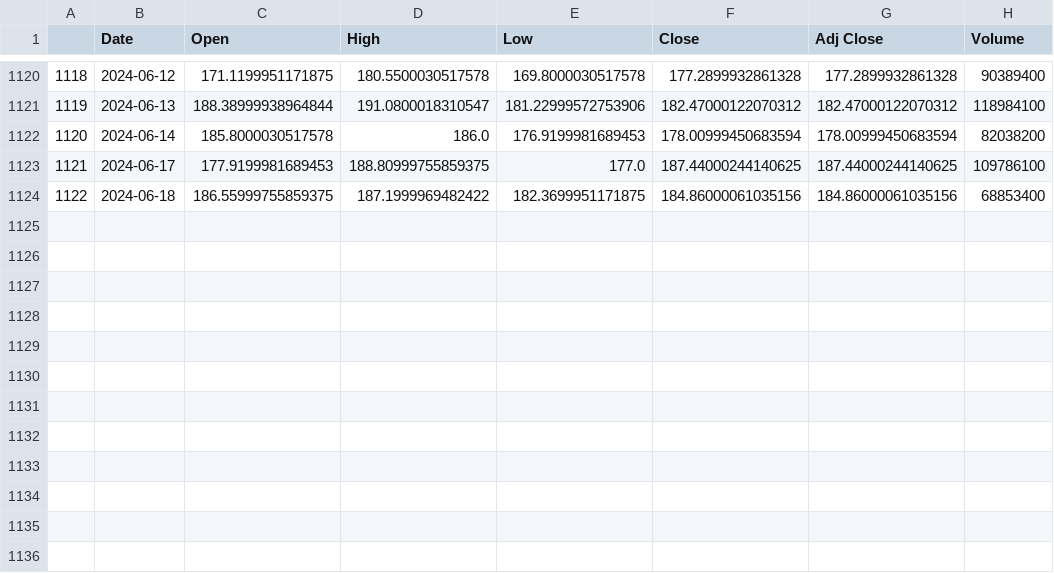
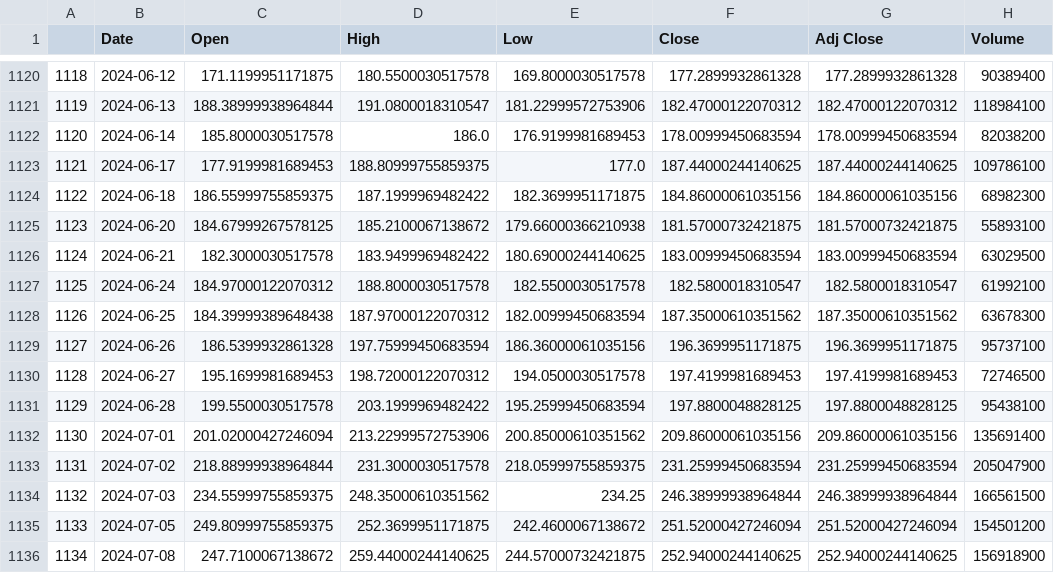
Before and after one commit to finbud2024/Finbud, a CSV file: data/TSLA.csv, drawn as a sheet; only a part is shown, gaps mark what is left out.

```diff
--- a/data/TSLA.csv
+++ b/data/TSLA.csv
@@ -1123,2 +1123,14 @@
 1121,2024-06-17,177.9199981689453,188.80999755859375,177.0,187.44000244140625,187.44000244140625,109786100
-1122,2024-06-18,186.55999755859375,187.1999969482422,182.3699951171875,184.86000061035156,184.86000061035156,68853400
+1122,2024-06-18,186.55999755859375,187.1999969482422,182.3699951171875,184.86000061035156,184.86000061035156,68982300
+1123,2024-06-20,184.67999267578125,185.2100067138672,179.66000366210938,181.57000732421875,181.57000732421875,55893100
+1124,2024-06-21,182.3000030517578,183.9499969482422,180.69000244140625,183.00999450683594,183.00999450683594,63029500
+1125,2024-06-24,184.97000122070312,188.8000030517578,182.5500030517578,182.5800018310547,182.5800018310547,61992100
+1126,2024-06-25,184.39999389648438,187.97000122070312,182.00999450683594,187.35000610351562,187.35000610351562,63678300
+1127,2024-06-26,186.5399932861328,197.75999450683594,186.36000061035156,196.3699951171875,196.3699951171875,95737100
+1128,2024-06-27,195.1699981689453,198.72000122070312,194.0500030517578,197.4199981689453,197.4199981689453,72746500
+1129,2024-06-28,199.5500030517578,203.1999969482422,195.25999450683594,197.8800048828125,197.8800048828125,95438100
+1130,2024-07-01,201.02000427246094,213.22999572753906,200.85000610351562,209.86000061035156,209.86000061035156,135691400
+1131,2024-07-02,218.88999938964844,231.3000030517578,218.05999755859375,231.25999450683594,231.25999450683594,205047900
+1132,2024-07-03,234.55999755859375,248.35000610351562,234.25,246.38999938964844,246.38999938964844,166561500
+1133,2024-07-05,249.80999755859375,252.3699951171875,242.4600067138672,251.52000427246094,251.52000427246094,154501200
+1134,2024-07-08,247.7100067138672,259.44000244140625,244.57000732421875,252.94000244140625,252.94000244140625,156918900
```
Also changed, not shown: data/AAPL.csv, data/AMZN.csv, 10 other files.
